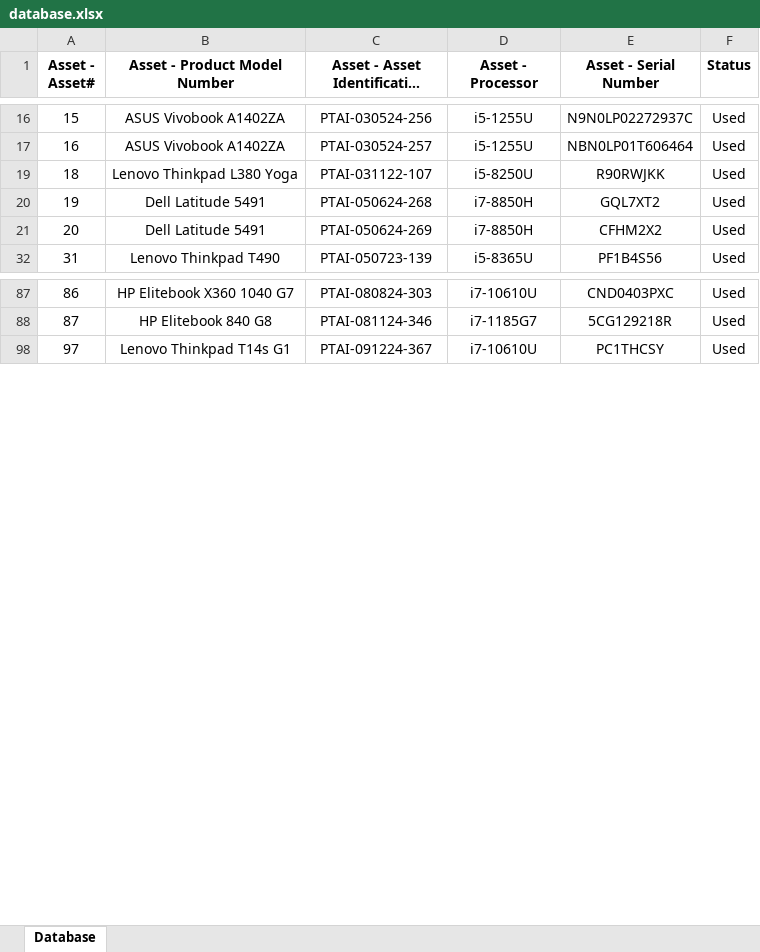
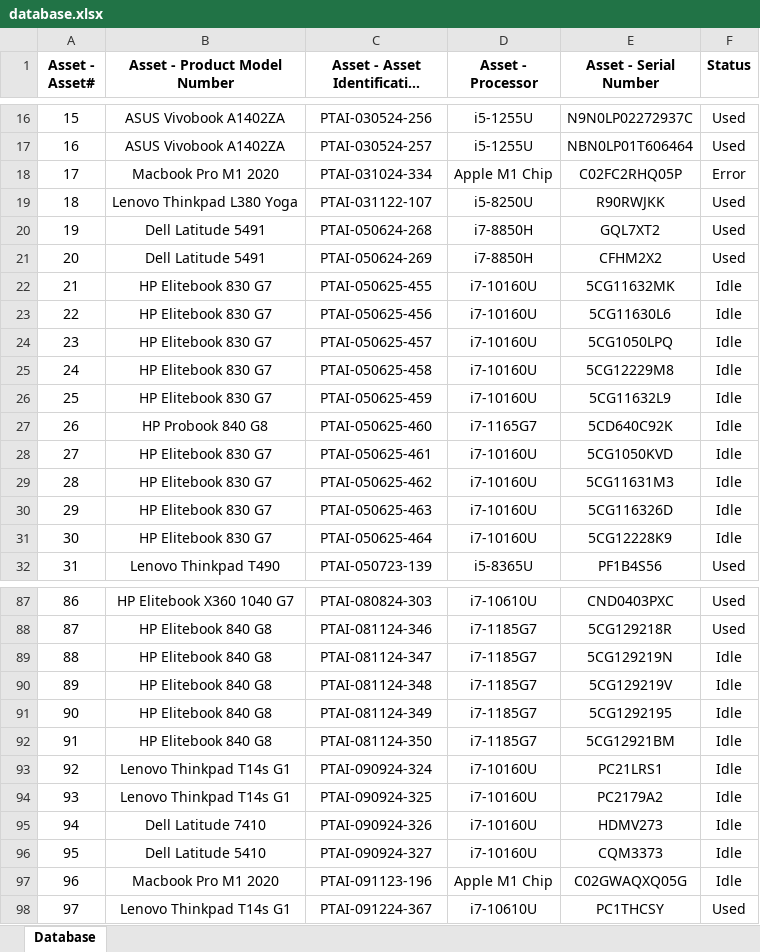
Before and after one commit to rivalgian/asset-dashboard, an Excel workbook: database.xlsx, sheet Database, drawn as a sheet; only a part is shown, gaps mark what is left out; long unchanged cells end in …; values as stored, in another font and other column widths than the file's, no borders; the diff covers the shown part only; the diff names each change by its address in the sheet, - before the commit and + after, or states it on an @@ line.

Commit message:
Update status 2

```diff
--- a/database.xlsx (sheet Database)
+++ b/database.xlsx (sheet Database)
@@ row 18 unhidden: 17 | Macbook Pro M1 2020 | PTAI-031024-334 | Apple M1 Chip | C02FC2RHQ05P | Error @@
@@ row 22 unhidden: 21 | HP Elitebook 830 G7 | PTAI-050625-455 | i7-10160U | 5CG11632MK | Idle @@
@@ row 23 unhidden: 22 | HP Elitebook 830 G7 | PTAI-050625-456 | i7-10160U | 5CG11630L6 | Idle @@
@@ row 24 unhidden: 23 | HP Elitebook 830 G7 | PTAI-050625-457 | i7-10160U | 5CG1050LPQ | Idle @@
@@ row 25 unhidden: 24 | HP Elitebook 830 G7 | PTAI-050625-458 | i7-10160U | 5CG12229M8 | Idle @@
@@ row 26 unhidden: 25 | HP Elitebook 830 G7 | PTAI-050625-459 | i7-10160U | 5CG11632L9 | Idle @@
@@ row 27 unhidden: 26 | HP Probook 840 G8 | PTAI-050625-460 | i7-1165G7 | 5CD640C92K | Idle @@
@@ row 28 unhidden: 27 | HP Elitebook 830 G7 | PTAI-050625-461 | i7-10160U | 5CG1050KVD | Idle @@
@@ row 29 unhidden: 28 | HP Elitebook 830 G7 | PTAI-050625-462 | i7-10160U | 5CG11631M3 | Idle @@
@@ row 30 unhidden: 29 | HP Elitebook 830 G7 | PTAI-050625-463 | i7-10160U | 5CG116326D | Idle @@
@@ row 31 unhidden: 30 | HP Elitebook 830 G7 | PTAI-050625-464 | i7-10160U | 5CG12228K9 | Idle @@
@@ row 89 unhidden: 88 | HP Elitebook 840 G8 | PTAI-081124-347 | i7-1185G7 | 5CG129219N | Idle @@
@@ row 90 unhidden: 89 | HP Elitebook 840 G8 | PTAI-081124-348 | i7-1185G7 | 5CG129219V | Idle @@
@@ row 91 unhidden: 90 | HP Elitebook 840 G8 | PTAI-081124-349 | i7-1185G7 | 5CG1292195 | Idle @@
@@ row 92 unhidden: 91 | HP Elitebook 840 G8 | PTAI-081124-350 | i7-1185G7 | 5CG12921BM | Idle @@
@@ row 93 unhidden: 92 | Lenovo Thinkpad T14s G1 | PTAI-090924-324 | i7-10160U | PC21LRS1 | Idle @@
@@ row 94 unhidden: 93 | Lenovo Thinkpad T14s G1 | PTAI-090924-325 | i7-10160U | PC2179A2 | Idle @@
@@ row 95 unhidden: 94 | Dell Latitude 7410 | PTAI-090924-326 | i7-10160U | HDMV273 | Idle @@
@@ row 96 unhidden: 95 | Dell Latitude 5410 | PTAI-090924-327 | i7-10160U | CQM3373 | Idle @@
@@ row 97 unhidden: 96 | Macbook Pro M1 2020 | PTAI-091123-196 | Apple M1 Chip | C02GWAQXQ05G | Idle @@
```
Also changed, not shown: 38 hidden or unhidden rows elsewhere in this sheet, 3 other files.
